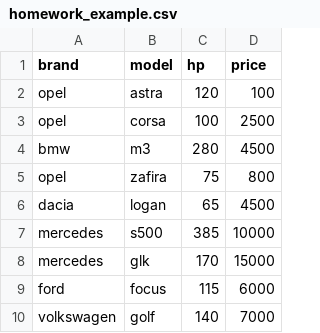
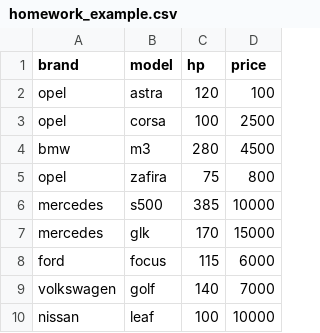
Before and after one commit to ciurezbogdan/cars_list, a CSV file: homework_example.csv, drawn as a sheet; removed rows and columns are numbered as before the commit, all else as after; the diff names each change by its address in the sheet, - before the commit and + after, or states it on an @@ line.

```diff
--- a/homework_example.csv
+++ b/homework_example.csv
-row 6: dacia | logan | 65 | 4500
+row 10: nissan | leaf | 100 | 10000
```
Also changed, not shown: 1 other file.
